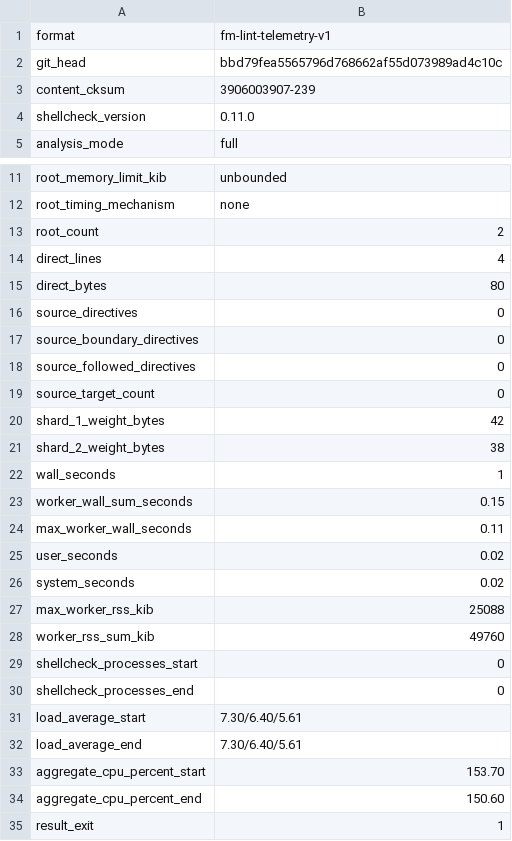
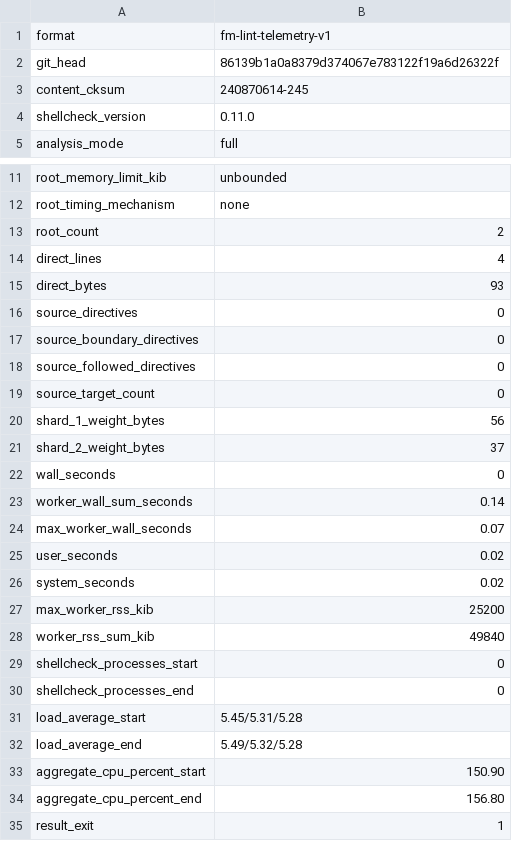
Before and after one commit to aperritano/firstmate, a TSV file: .no-mistakes/evidence/fm/fm-lint-bounded-roots-r1/live-roots.tsv, drawn as a sheet; only a part is shown, gaps mark what is left out.

```diff
--- a/.no-mistakes/evidence/fm/fm-lint-bounded-roots-r1/live-roots.tsv
+++ b/.no-mistakes/evidence/fm/fm-lint-bounded-roots-r1/live-roots.tsv
@@ -1,4 +1,4 @@
 format	fm-lint-telemetry-v1
-git_head	bbd79fea5565796d768662af55d073989ad4c10c
-content_cksum	3906003907-239
+git_head	86139b1a0a8379d374067e783122f19a6d26322f
+content_cksum	240870614-245
 shellcheck_version	0.11.0
@@ -14,3 +14,3 @@ root_count	2
 direct_lines	4
-direct_bytes	80
+direct_bytes	93
 source_directives	0
@@ -19,17 +19,17 @@ source_followed_directives	0
 source_target_count	0
-shard_1_weight_bytes	42
-shard_2_weight_bytes	38
-wall_seconds	1
-worker_wall_sum_seconds	0.15
-max_worker_wall_seconds	0.11
+shard_1_weight_bytes	56
+shard_2_weight_bytes	37
+wall_seconds	0
+worker_wall_sum_seconds	0.14
+max_worker_wall_seconds	0.07
 user_seconds	0.02
 system_seconds	0.02
-max_worker_rss_kib	25088
-worker_rss_sum_kib	49760
+max_worker_rss_kib	25200
+worker_rss_sum_kib	49840
 shellcheck_processes_start	0
 shellcheck_processes_end	0
-load_average_start	7.30/6.40/5.61
-load_average_end	7.30/6.40/5.61
-aggregate_cpu_percent_start	153.70
-aggregate_cpu_percent_end	150.60
+load_average_start	5.45/5.31/5.28
+load_average_end	5.49/5.32/5.28
+aggregate_cpu_percent_start	150.90
+aggregate_cpu_percent_end	156.80
 result_exit	1
```
Also changed, not shown: .no-mistakes/evidence/fm/fm-lint-bounded-roots-r1/live-roots.roots.tsv, 32 other files.
